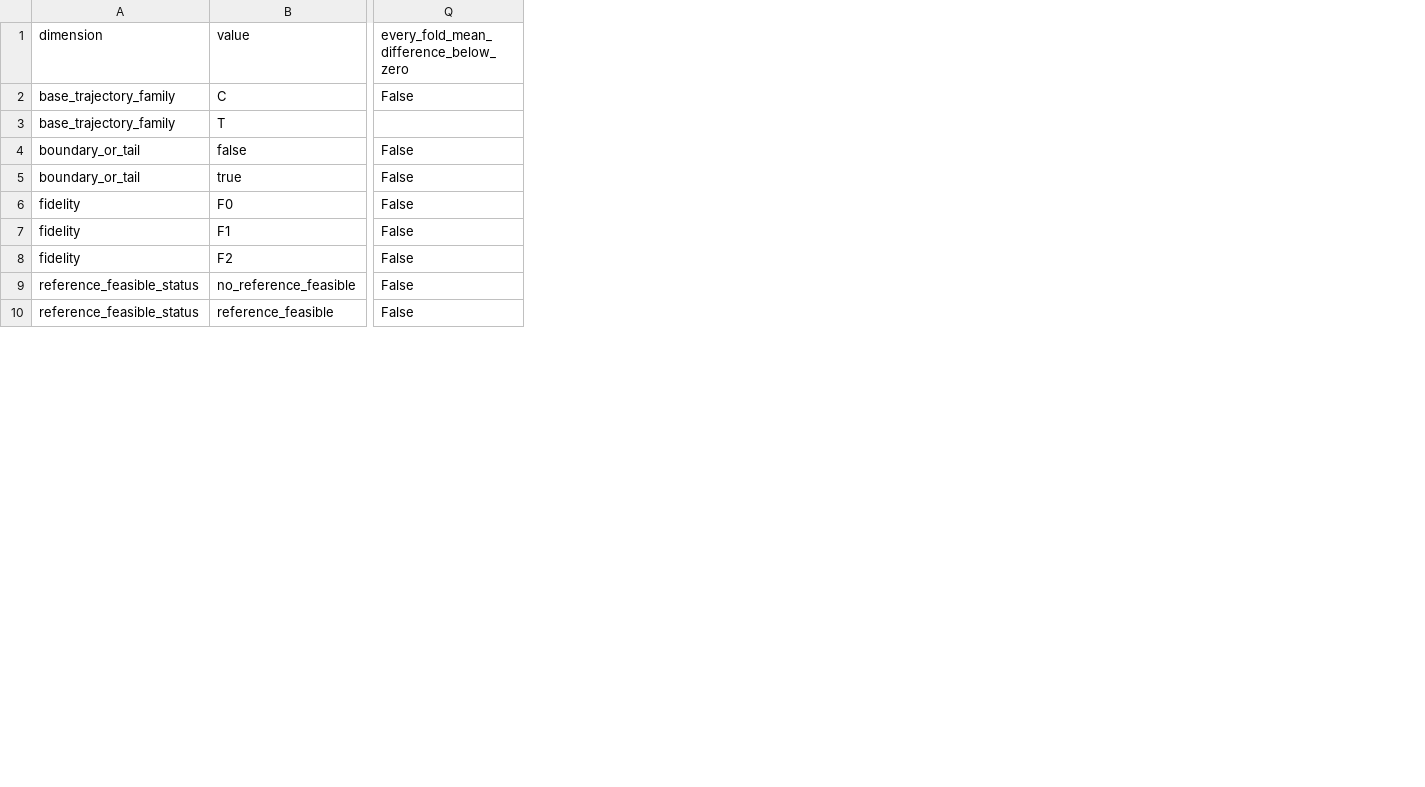
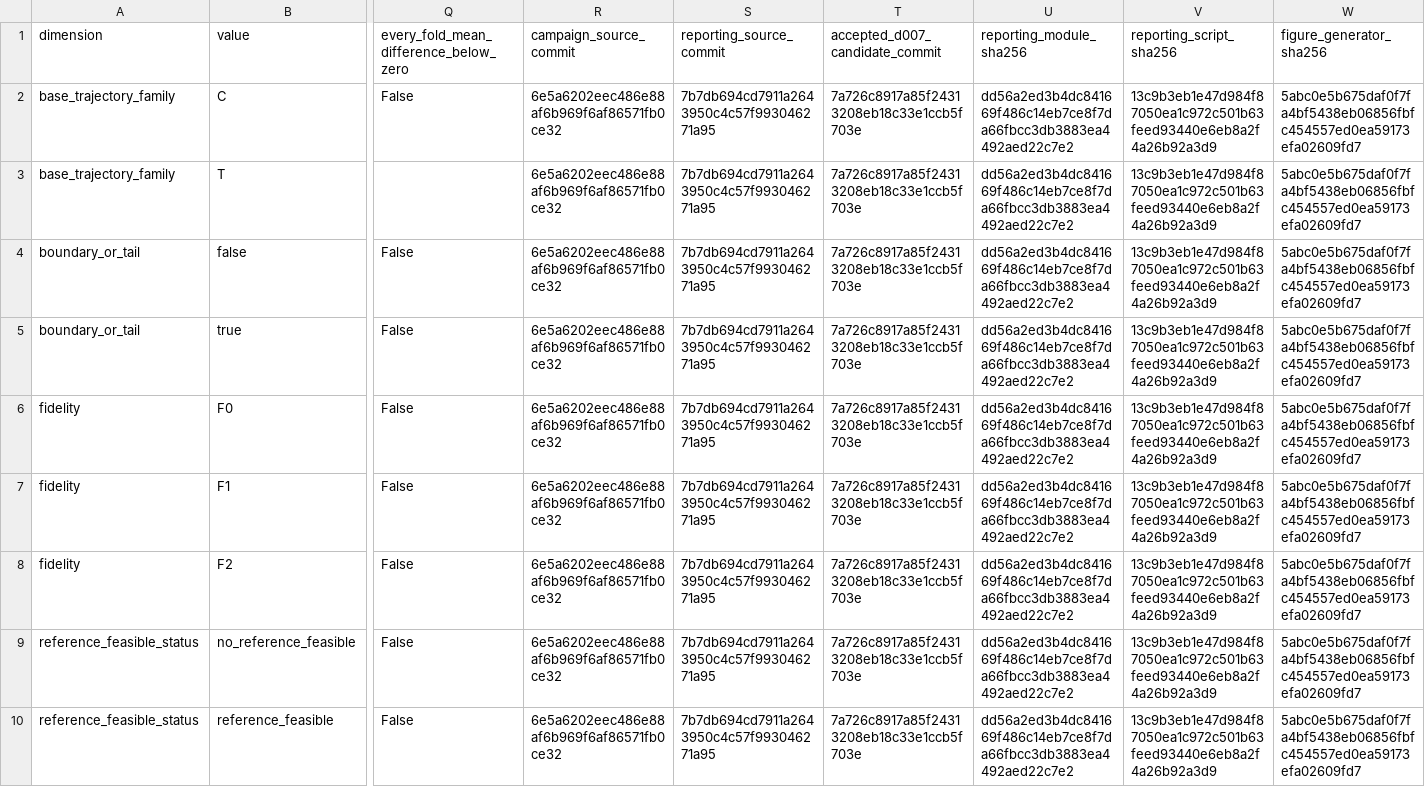
Before and after one commit to taechasith/QMLforArtemisIV, a CSV file: data/processed/reporting/gate5_regime_trigger.csv, drawn as a sheet; only a part is shown, gaps mark what is left out; the diff names each change by its address in the sheet, - before the commit and + after, or states it on an @@ line.

Commit message:
Publish D007 Gate 5 technical FAIL

```diff
--- a/data/processed/reporting/gate5_regime_trigger.csv
+++ b/data/processed/reporting/gate5_regime_trigger.csv
+column R (campaign_source_commit), rows 2-10: all 6e5a6202eec486e88af6b969f6af86571fb0ce32
+column S (reporting_source_commit), rows 2-10: all 7b7db694cd7911a2643950c4c57f993046271a95
+column T (accepted_d007_candidate_commit), rows 2-10: all 7a726c8917a85f24313208eb18c33e1ccb5f703e
+column U (reporting_module_sha256), rows 2-10: all dd56a2ed3b4dc841669f486c14eb7ce8f7da66fbcc3db3883ea4492aed22c7e2
+column V (reporting_script_sha256), rows 2-10: all 13c9b3eb1e47d984f87050ea1c972c501b63feed93440e6eb8a2f4a26b92a3d9
+column W (figure_generator_sha256), rows 2-10: all 5abc0e5b675daf0f7fa4bf5438eb06856fbfc454557ed0ea59173efa02609fd7
```
Also changed, not shown: artifacts/research_figures/figure_registry.csv, data/processed/reporting/gate5_model_summary.csv, 20 other files.
